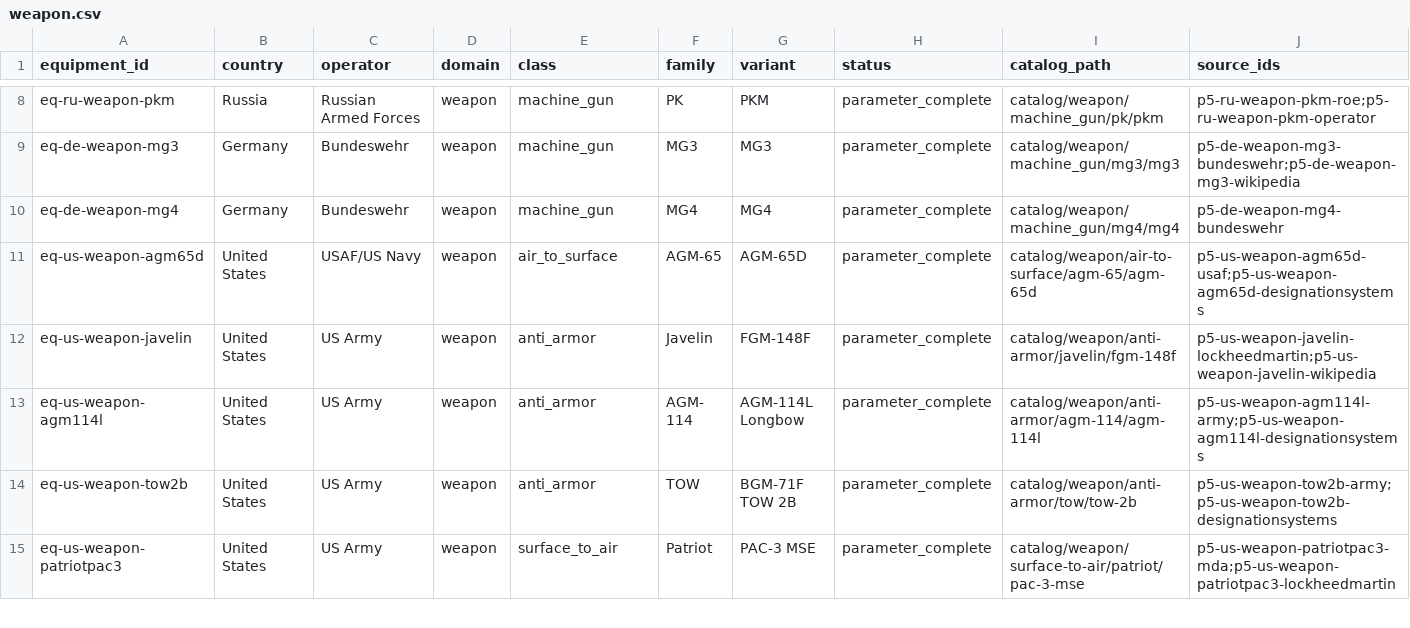
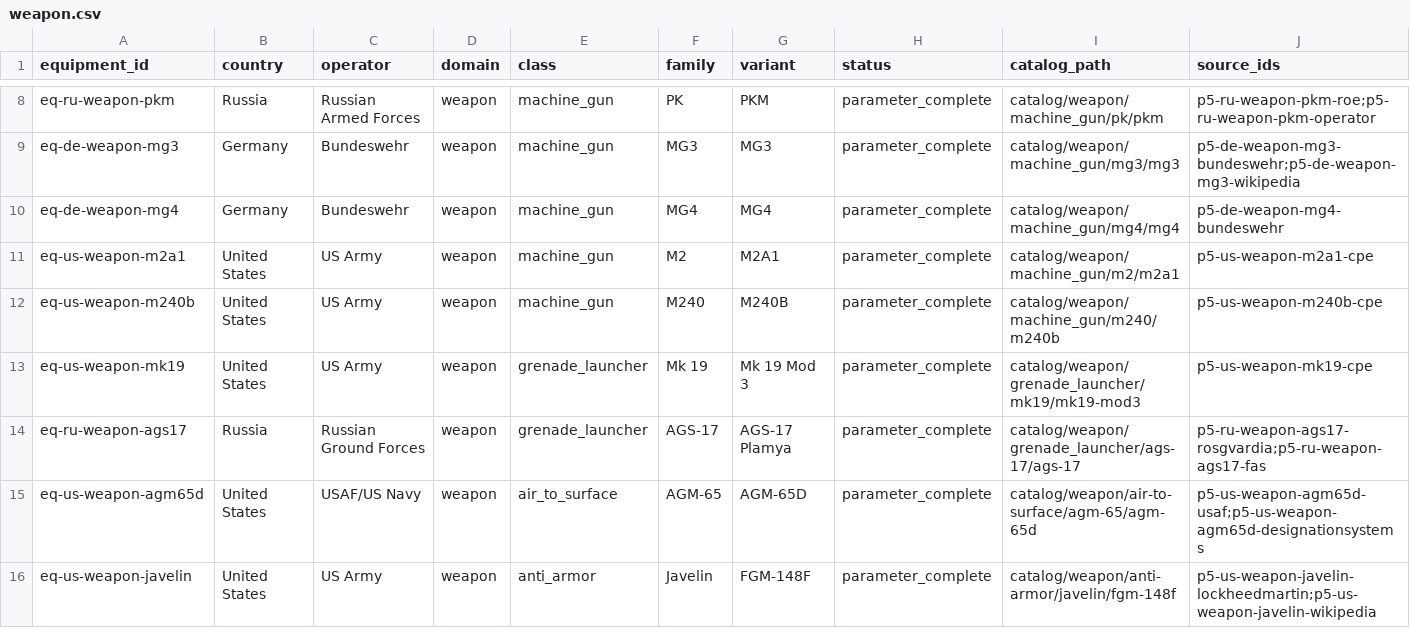
Before and after one commit to Void0312Aurora/Echelon-Forge, a CSV file: database/research/equipment/backlog/weapon.csv, drawn as a sheet; only a part is shown, gaps mark what is left out; the shorter side is filled out with more unchanged rows; rows hold the shown columns only; the diff names each change by its address in the sheet, - before the commit and + after, or states it on an @@ line.

Commit message:
feat(database): add crew served weapon records

```diff
--- a/database/research/equipment/backlog/weapon.csv
+++ b/database/research/equipment/backlog/weapon.csv
+row 11: eq-us-weapon-m2a1 | United States | US Army | weapon | machine_gun | M2 | M2A1 | parameter_complete | catalog/weapon/machine_gun/m2/m2a1 | p5-us-weapon-m2a1-cpe
+row 12: eq-us-weapon-m240b | United States | US Army | weapon | machine_gun | M240 | M240B | parameter_complete | catalog/weapon/machine_gun/m240/m240b | p5-us-weapon-m240b-cpe
+row 13: eq-us-weapon-mk19 | United States | US Army | weapon | grenade_launcher | Mk 19 | Mk 19 Mod 3 | parameter_complete | catalog/weapon/grenade_launcher/mk19/mk19-mod3 | p5-us-weapon-mk19-cpe
+row 14: eq-ru-weapon-ags17 | Russia | Russian Ground Forces | weapon | grenade_launcher | AGS-17 | AGS-17 Plamya | parameter_complete | catalog/weapon/grenade_launcher/ags-17/ags-17 | p5-ru-weapon-ags17-rosgvardia;p5-ru-weapon-ags17-fas
```
Also changed, not shown: 11 other files.
